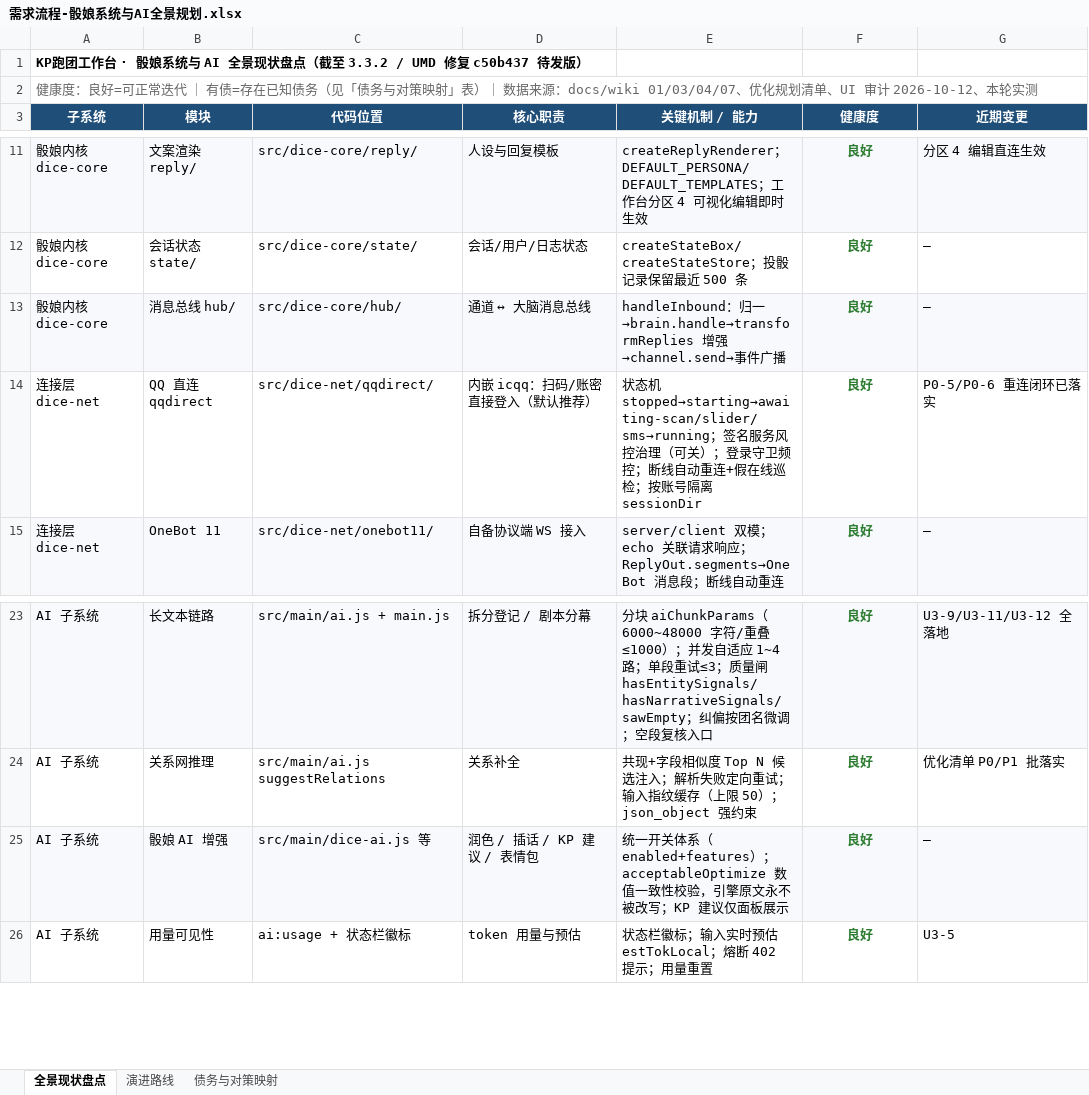
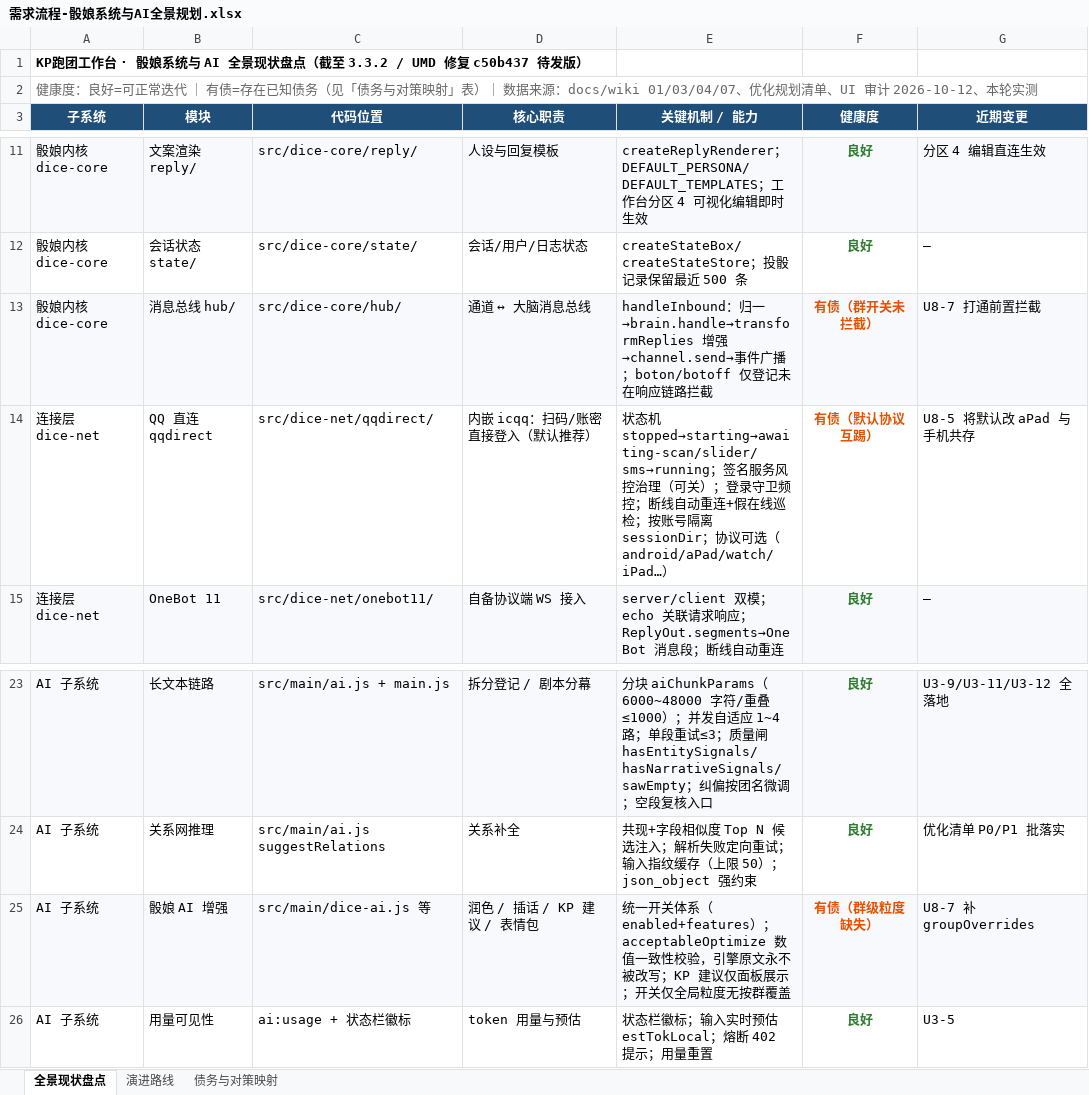
Before and after one commit to zero-fool/kp-workbench, an Excel workbook: docs/需求流程-骰娘系统与AI全景规划.xlsx, sheet 全景现状盘点, drawn as a sheet; only a part is shown, gaps mark what is left out; values as stored, in another font and other column widths than the file's, no borders; charts and pictures not drawn; the diff names each change by its address in the sheet, - before the commit and + after, or states it on an @@ line.

```diff
--- a/docs/需求流程-骰娘系统与AI全景规划.xlsx (sheet 全景现状盘点)
+++ b/docs/需求流程-骰娘系统与AI全景规划.xlsx (sheet 全景现状盘点)
-E13 (关键机制 / 能力): …广播
+E13 (关键机制 / 能力): …广播；boton/botoff 仅登记未在响应链路拦截
-F13 (健康度): 良好
+F13 (健康度): 有债（群开关未拦截）
-F13:F14 text colour: #2E7D32
+F13:F14 text colour: #E65100
-G13 (近期变更): —
+G13 (近期变更): U8-7 打通前置拦截
-E14 (关键机制 / 能力): …隔离 sessionDir
+E14 (关键机制 / 能力): …隔离 sessionDir；协议可选（android/aPad/watch/iPad…）
-F14 (健康度): 良好
+F14 (健康度): 有债（默认协议互踢）
-G14 (近期变更): P0-5/P0-6 重连闭环已落实
+G14 (近期变更): U8-5 将默认改 aPad 与手机共存
-E25 (关键机制 / 能力): …面板展示
+E25 (关键机制 / 能力): …面板展示；开关仅全局粒度无按群覆盖
-F25 (健康度): 良好
+F25 (健康度): 有债（群级粒度缺失）
-F25 text colour: #2E7D32
+F25 text colour: #E65100
-G25 (近期变更): —
+G25 (近期变更): U8-7 补 groupOverrides
```
Also changed, not shown: sheet 演进路线, sheet 债务与对策映射.
